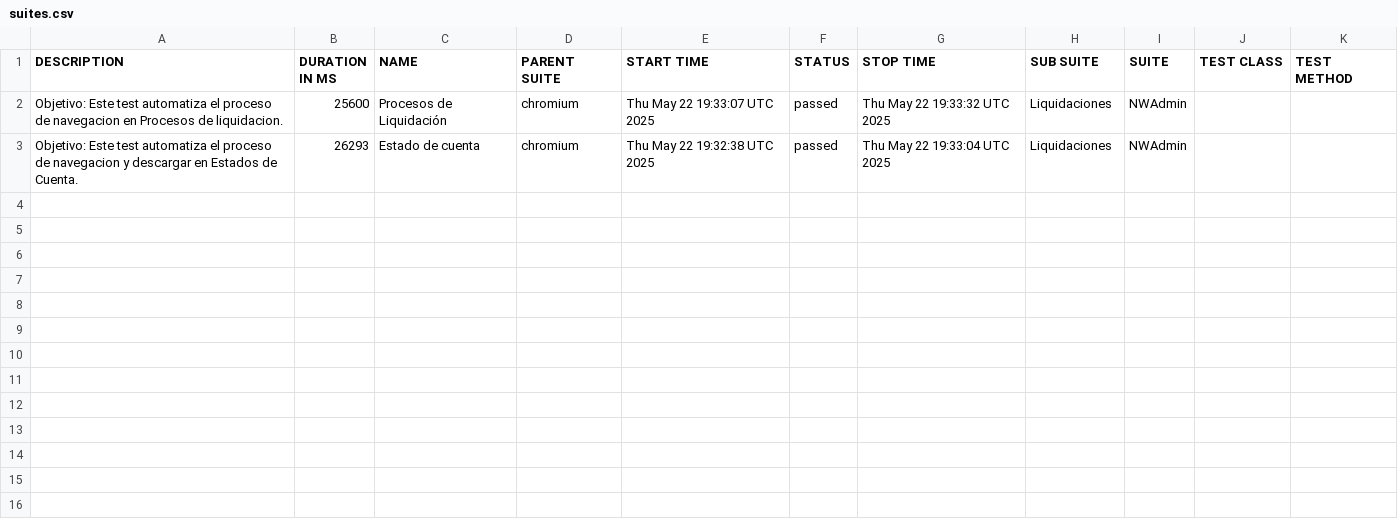
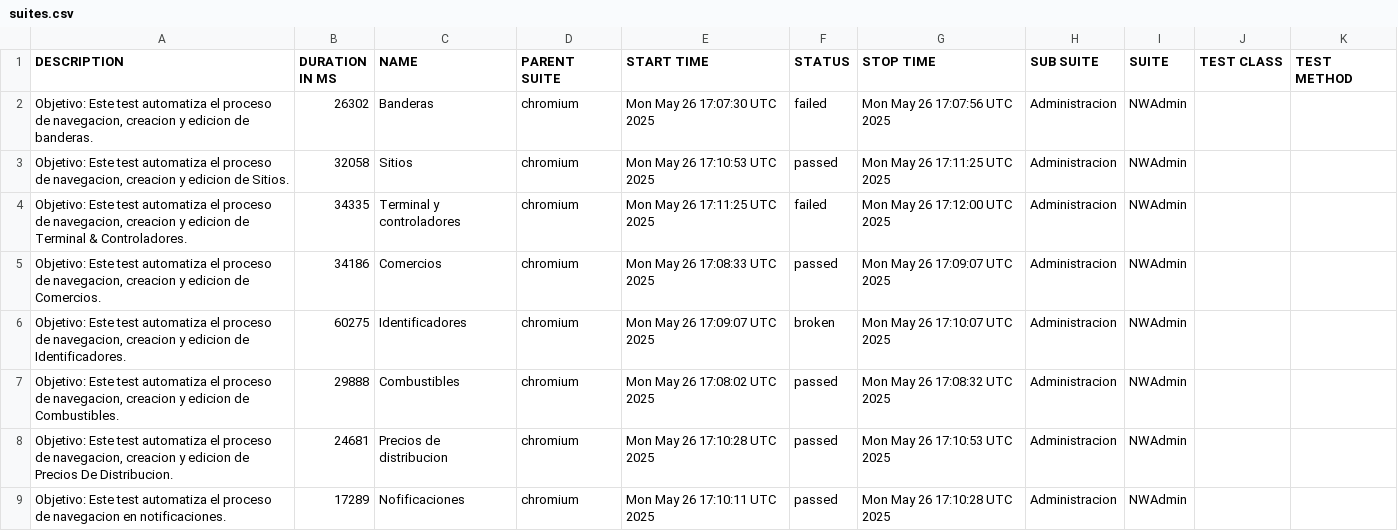
Before and after one commit to maxii1221/testAuto, a CSV file: allure-report/data/suites.csv, drawn as a sheet.

Commit message:
vercion con frond en linea y terminal frond

```diff
--- a/allure-report/data/suites.csv
+++ b/allure-report/data/suites.csv
@@ -1,7 +1,25 @@
 "DESCRIPTION","DURATION IN MS","NAME","PARENT SUITE","START TIME","STATUS","STOP TIME","SUB SUITE","SUITE","TEST CLASS","TEST METHOD"
-"
-    Objetivo: Este test automatiza el proceso de navegacion en Procesos de liquidacion.
-    ","25600","Procesos de Liquidación","chromium","Thu May 22 19:33:07 UTC 2025","passed","Thu May 22 19:33:32 UTC 2025","Liquidaciones","NWAdmin","",""
-"
-    Objetivo: Este test automatiza el proceso de navegacion y descargar en Estados de Cuenta.
-    ","26293","Estado de cuenta","chromium","Thu May 22 19:32:38 UTC 2025","passed","Thu May 22 19:33:04 UTC 2025","Liquidaciones","NWAdmin","",""
+"
+    Objetivo: Este test automatiza el proceso de navegacion, creacion y edicion de banderas.
+    ","26302","Banderas","chromium","Mon May 26 17:07:30 UTC 2025","failed","Mon May 26 17:07:56 UTC 2025","Administracion","NWAdmin","",""
+"
+    Objetivo: Este test automatiza el proceso de navegacion, creacion y edicion de Sitios.
+    ","32058","Sitios","chromium","Mon May 26 17:10:53 UTC 2025","passed","Mon May 26 17:11:25 UTC 2025","Administracion","NWAdmin","",""
+"
+    Objetivo: Este test automatiza el proceso de navegacion, creacion y edicion de Terminal & Controladores.
+    ","34335","Terminal y controladores","chromium","Mon May 26 17:11:25 UTC 2025","failed","Mon May 26 17:12:00 UTC 2025","Administracion","NWAdmin","",""
+"
+    Objetivo: Este test automatiza el proceso de navegacion, creacion y edicion de Comercios.
+    ","34186","Comercios","chromium","Mon May 26 17:08:33 UTC 2025","passed","Mon May 26 17:09:07 UTC 2025","Administracion","NWAdmin","",""
+"
+    Objetivo: Este test automatiza el proceso de navegacion, creacion y edicion de Identificadores.
+    ","60275","Identificadores","chromium","Mon May 26 17:09:07 UTC 2025","broken","Mon May 26 17:10:07 UTC 2025","Administracion","NWAdmin","",""
+"
+    Objetivo: Este test automatiza el proceso de navegacion, creacion y edicion de Combustibles.
+    ","29888","Combustibles","chromium","Mon May 26 17:08:02 UTC 2025","passed","Mon May 26 17:08:32 UTC 2025","Administracion","NWAdmin","",""
+"
+    Objetivo: Este test automatiza el proceso de navegacion, creacion y edicion de Precios De Distribucion.
+    ","24681","Precios de distribucion","chromium","Mon May 26 17:10:28 UTC 2025","passed","Mon May 26 17:10:53 UTC 2025","Administracion","NWAdmin","",""
+"
+    Objetivo: Este test automatiza el proceso de navegacion en notificaciones.
+    ","17289","Nofificaciones","chromium","Mon May 26 17:10:11 UTC 2025","passed","Mon May 26 17:10:28 UTC 2025","Administracion","NWAdmin","",""
```
Also changed, not shown: allure-report/data/behaviors.csv, 56 other files.
